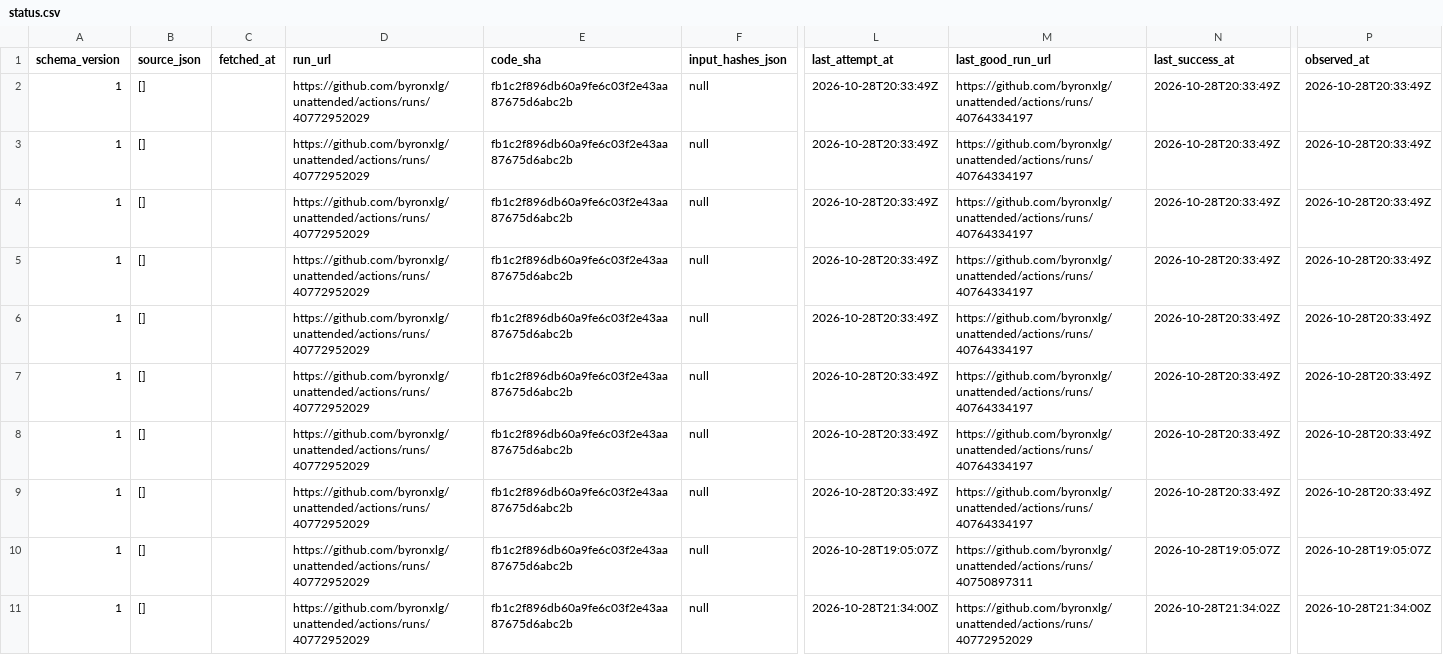
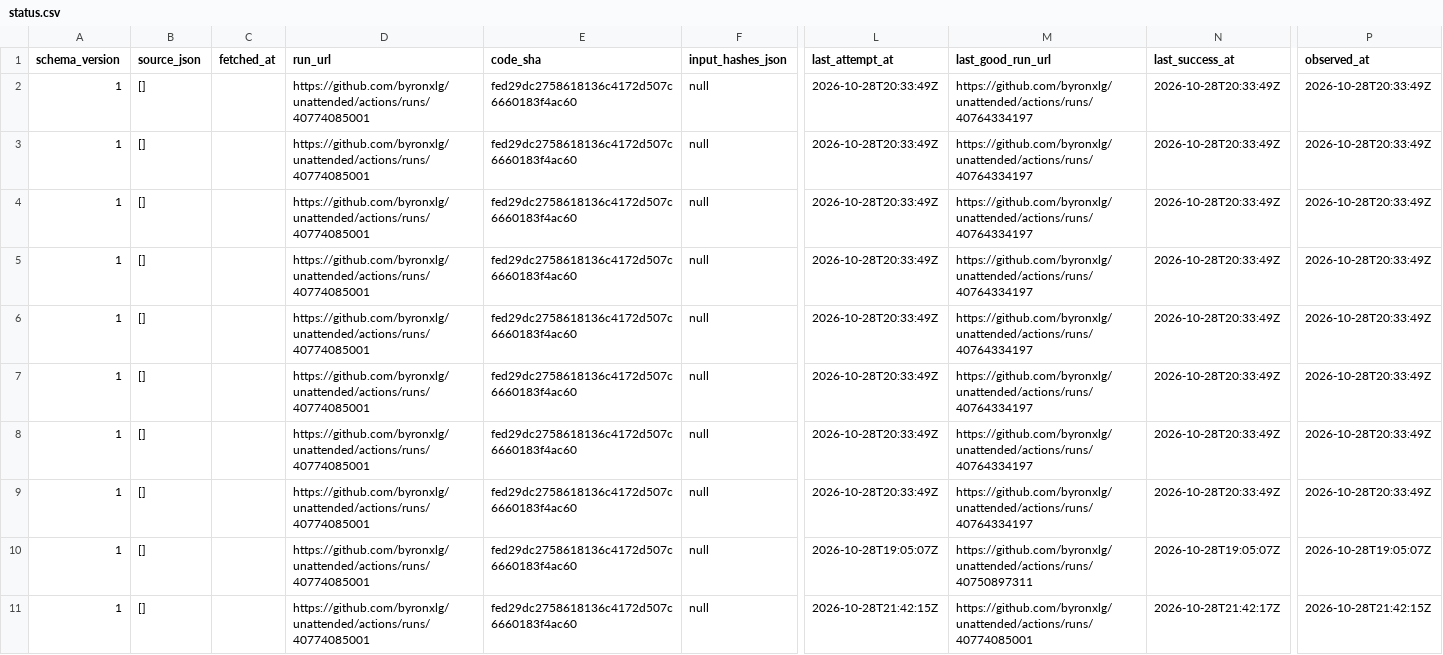
Before and after one commit to byronxlg/unattended, a CSV file: product/nz_election/data/status.csv, drawn as a sheet; only a part is shown, gaps mark what is left out; the diff names each change by its address in the sheet, - before the commit and + after, or states it on an @@ line.

```diff
--- a/product/nz_election/data/status.csv
+++ b/product/nz_election/data/status.csv
-D2:D11 (run_url): https://github.com/byronxlg/unattended/actions/runs/40772952029
+D2:D11 (run_url): https://github.com/byronxlg/unattended/actions/runs/40774085001
-E2:E11 (code_sha): fb1c2f896db60a9fe6c03f2e43aa87675d6abc2b
+E2:E11 (code_sha): fed29dc2758618136c4172d507c6660183f4ac60
-L11 (last_attempt_at): 2026-10-28T21:34:00Z
+L11 (last_attempt_at): 2026-10-28T21:42:15Z
-M11 (last_good_run_url): https://github.com/byronxlg/unattended/actions/runs/40772952029
+M11 (last_good_run_url): https://github.com/byronxlg/unattended/actions/runs/40774085001
-N11 (last_success_at): 2026-10-28T21:34:02Z
+N11 (last_success_at): 2026-10-28T21:42:17Z
-P11 (observed_at): 2026-10-28T21:34:00Z
+P11 (observed_at): 2026-10-28T21:42:15Z
```
Also changed, not shown: product/nz_election/data/averages.csv, product/nz_election/data/polls.csv, 7 other files.
